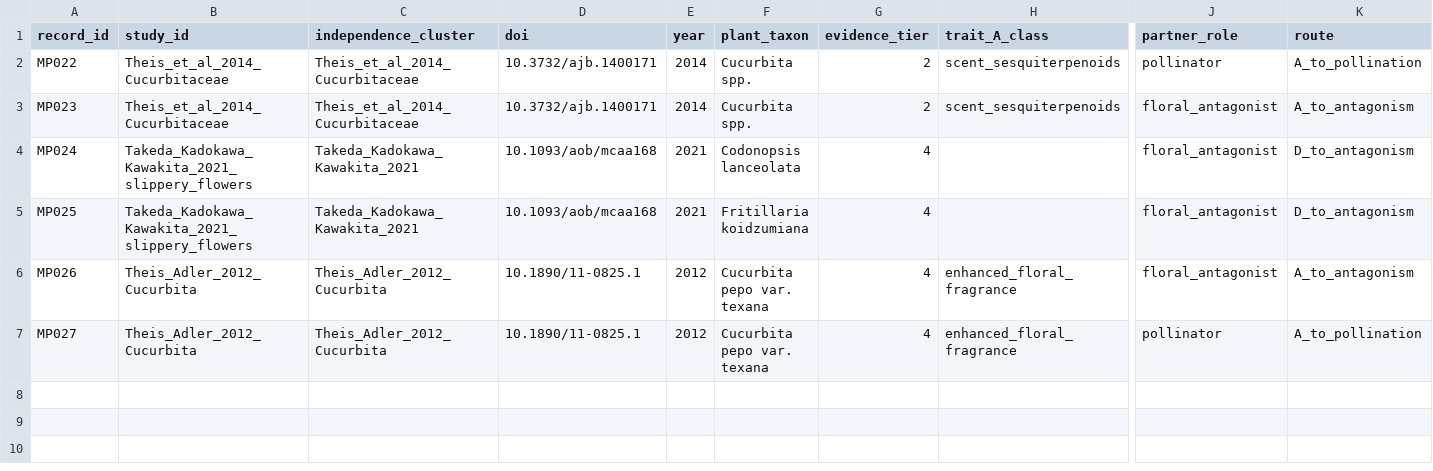
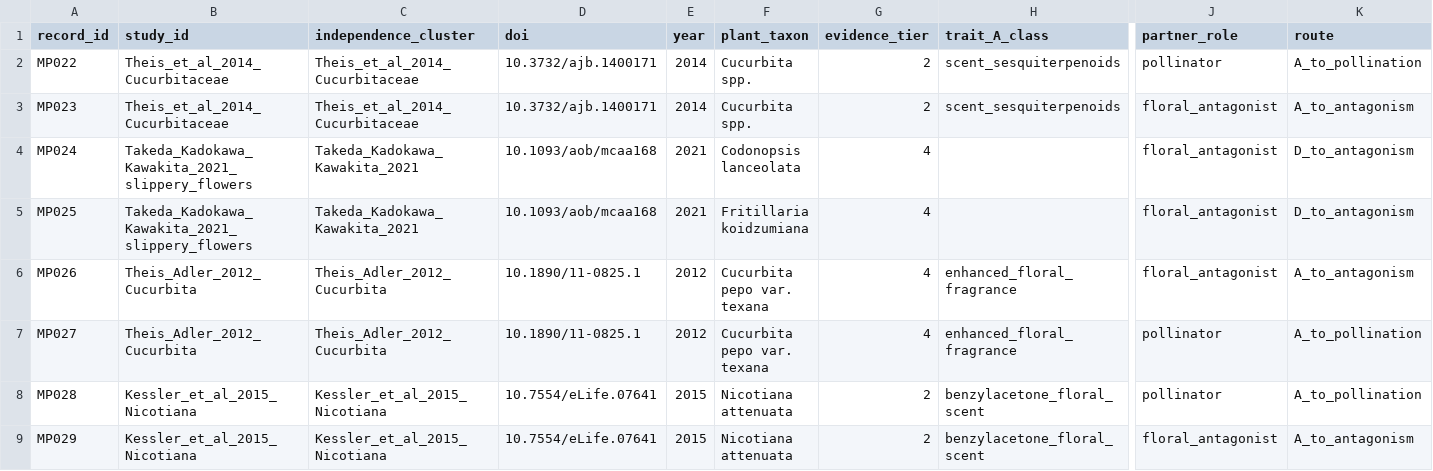
Before and after one commit to zuizui0223/bita, a CSV file: empirical/mechanism_pattern_synthesis/LEDGER_BATCH_3_V1.csv, drawn as a sheet; only a part is shown, gaps mark what is left out; rows hold the shown columns only; the diff names each change by its address in the sheet, - before the commit and + after, or states it on an @@ line.

Commit message:
[evidence] retain Kessler 2015 scent tracking routes without forcing D

```diff
--- a/empirical/mechanism_pattern_synthesis/LEDGER_BATCH_3_V1.csv
+++ b/empirical/mechanism_pattern_synthesis/LEDGER_BATCH_3_V1.csv
+row 8: MP028 | Kessler_et_al_2015_Nicotiana | Kessler_et_al_2015_Nicotiana | 10.7554/eLife.07641 | 2015 | Nicotiana attenuata | 2 | benzylacetone_floral_scent | pollinator | A_to_pollination
+row 9: MP029 | Kessler_et_al_2015_Nicotiana | Kessler_et_al_2015_Nicotiana | 10.7554/eLife.07641 | 2015 | Nicotiana attenuata | 2 | benzylacetone_floral_scent | floral_antagonist | A_to_antagonism
```
